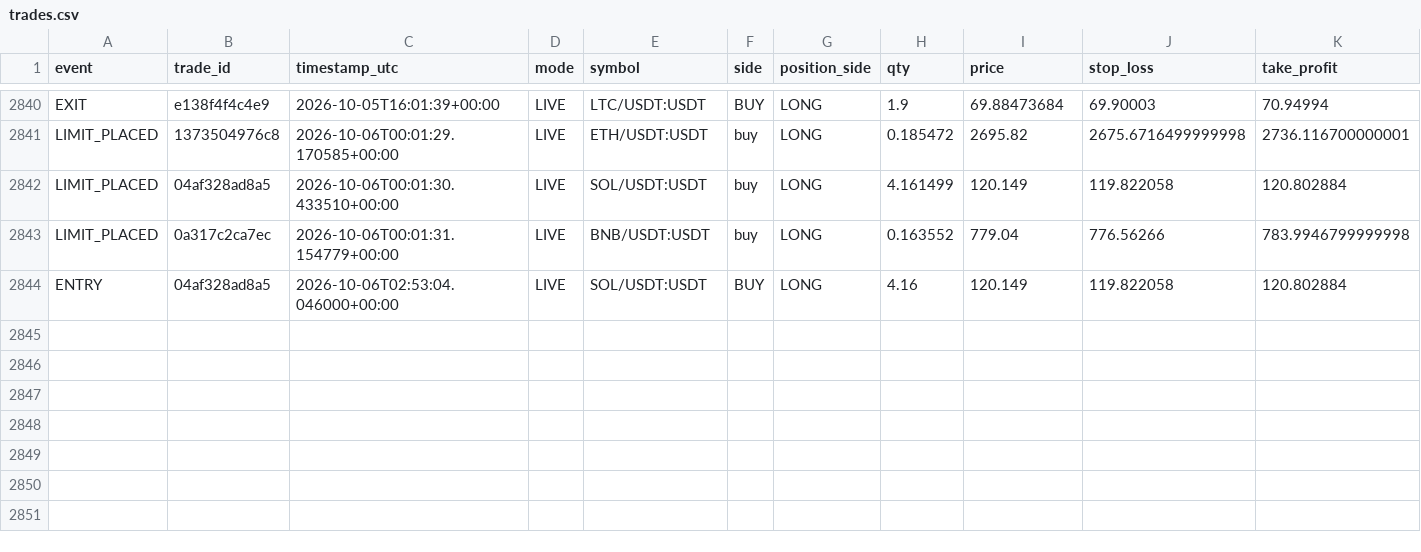
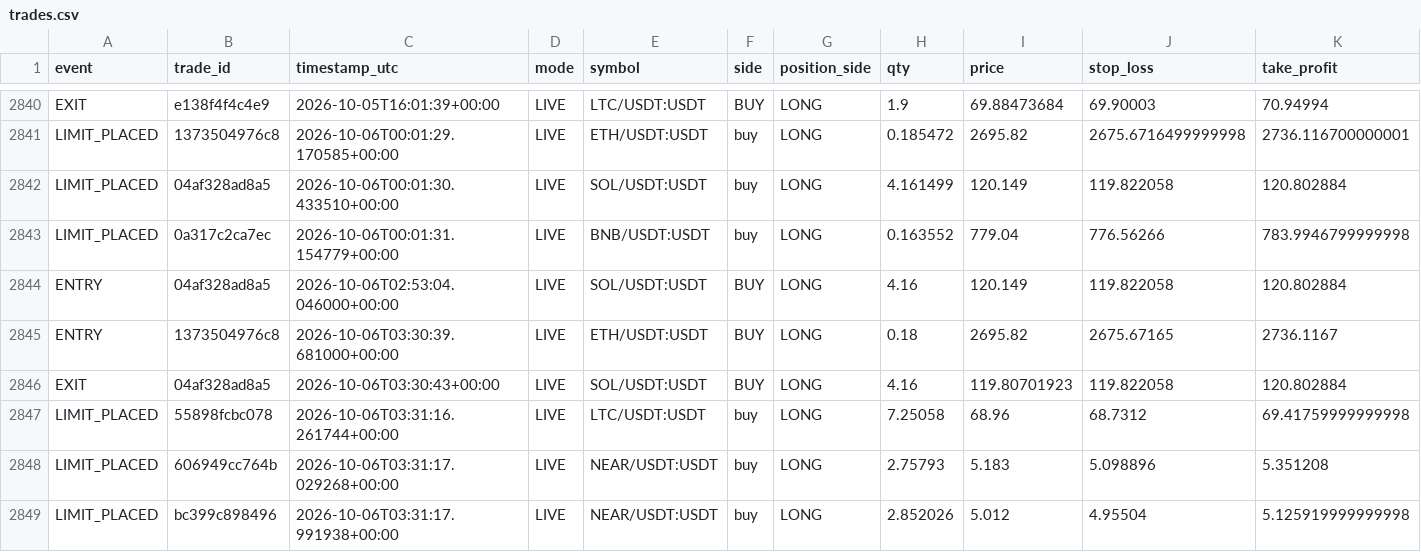
Before and after one commit to MatveevIlya1995/bingx-order-block-bot, a CSV file: data/trades.csv, drawn as a sheet; only a part is shown, gaps mark what is left out; rows hold the shown columns only; the diff names each change by its address in the sheet, - before the commit and + after, or states it on an @@ line.

```diff
--- a/data/trades.csv
+++ b/data/trades.csv
+row 2845: ENTRY | 1373504976c8 | 2026-10-06T03:30:39.681000+00:00 | LIVE | ETH/USDT:USDT | BUY | LONG | 0.18 | 2695.82 | 2675.67165 | 2736.1167
+row 2846: EXIT | 04af328ad8a5 | 2026-10-06T03:30:43+00:00 | LIVE | SOL/USDT:USDT | BUY | LONG | 4.16 | 119.80701923 | 119.822058 | 120.802884
+row 2847: LIMIT_PLACED | 55898fcbc078 | 2026-10-06T03:31:16.261744+00:00 | LIVE | LTC/USDT:USDT | buy | LONG | 7.25058 | 68.96 | 68.7312 | 69.41759999999998
+row 2848: LIMIT_PLACED | 606949cc764b | 2026-10-06T03:31:17.029268+00:00 | LIVE | NEAR/USDT:USDT | buy | LONG | 2.75793 | 5.183 | 5.098896 | 5.351208
+row 2849: LIMIT_PLACED | bc399c898496 | 2026-10-06T03:31:17.991938+00:00 | LIVE | NEAR/USDT:USDT | buy | LONG | 2.852026 | 5.012 | 4.95504 | 5.125919999999998
```
Also changed, not shown: 1 other file.
